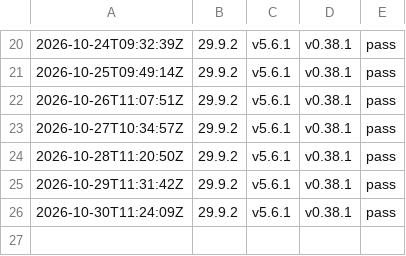
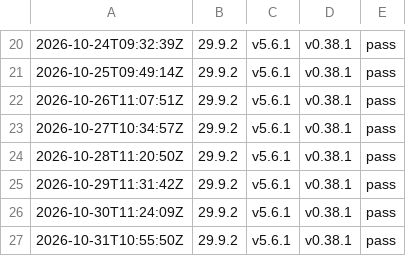
Before and after one commit to cyphher/docker-coreelec-modern, a CSV file: history.csv, drawn as a sheet; only a part is shown, gaps mark what is left out.

```diff
--- a/history.csv
+++ b/history.csv
@@ -26 +26,2 @@
 "2026-10-30T11:24:09Z","29.9.2","v5.6.1","v0.38.1","pass"
+"2026-10-31T10:55:50Z","29.9.2","v5.6.1","v0.38.1","pass"
```
Also changed, not shown: 2 other files.
